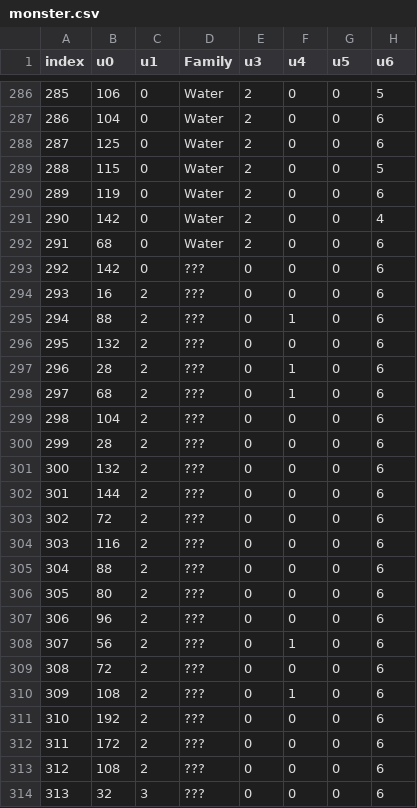
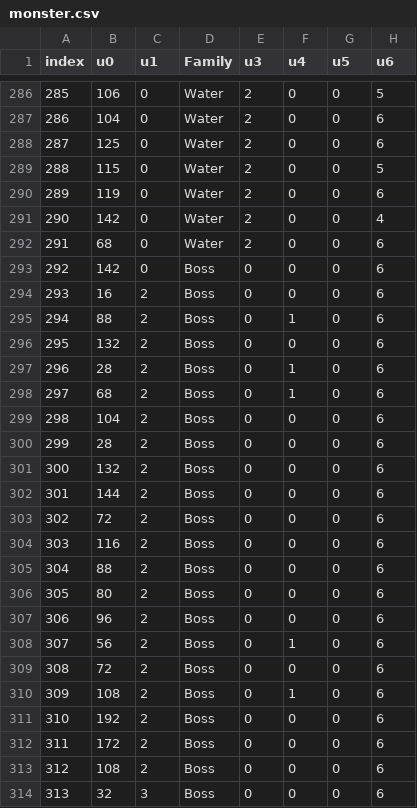
Before and after one commit to haktical/DWM2Parser, a CSV file: bin/Debug/monster.csv, drawn as a sheet; only a part is shown, gaps mark what is left out; the diff covers the shown part only; the diff names each change by its address in the sheet, - before the commit and + after, or states it on an @@ line.

Commit message:
Refactor monster families
Due to deprecated string conversions that were throwing compiler warnings, I refactored the monster family code. It's kinda dumb.. it would be way more readable with a switch statement. But it works, I'll leave it for now..

```diff
--- a/bin/Debug/monster.csv
+++ b/bin/Debug/monster.csv
-D293:D314 (Family): ???
+D293:D314 (Family): Boss
```
Also changed, not shown: 59 edited cells elsewhere in this file, 5 other files.
